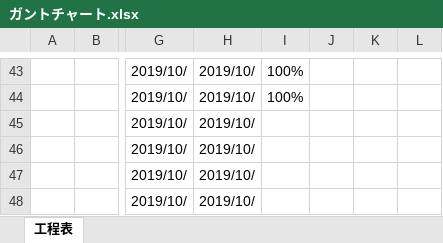
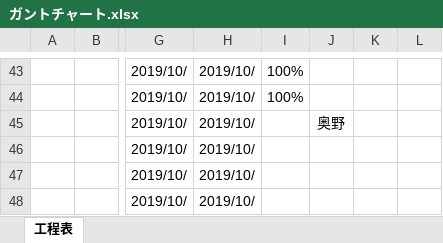
Before and after one commit to Yamanin3/system-devel, an Excel workbook: ガントチャート.xlsx, sheet 工程表, drawn as a sheet; only a part is shown, gaps mark what is left out; values as stored, in another font and other column widths than the file's, no borders; conditional formats not drawn; the diff covers the shown part only; the diff names each change by its address in the sheet, - before the commit and + after, or states it on an @@ line.

```diff
--- a/ガントチャート.xlsx (sheet 工程表)
+++ b/ガントチャート.xlsx (sheet 工程表)
-J45: (empty)
+J45: 奥野
```
Also changed, not shown: 13 edited cells elsewhere in this sheet.
